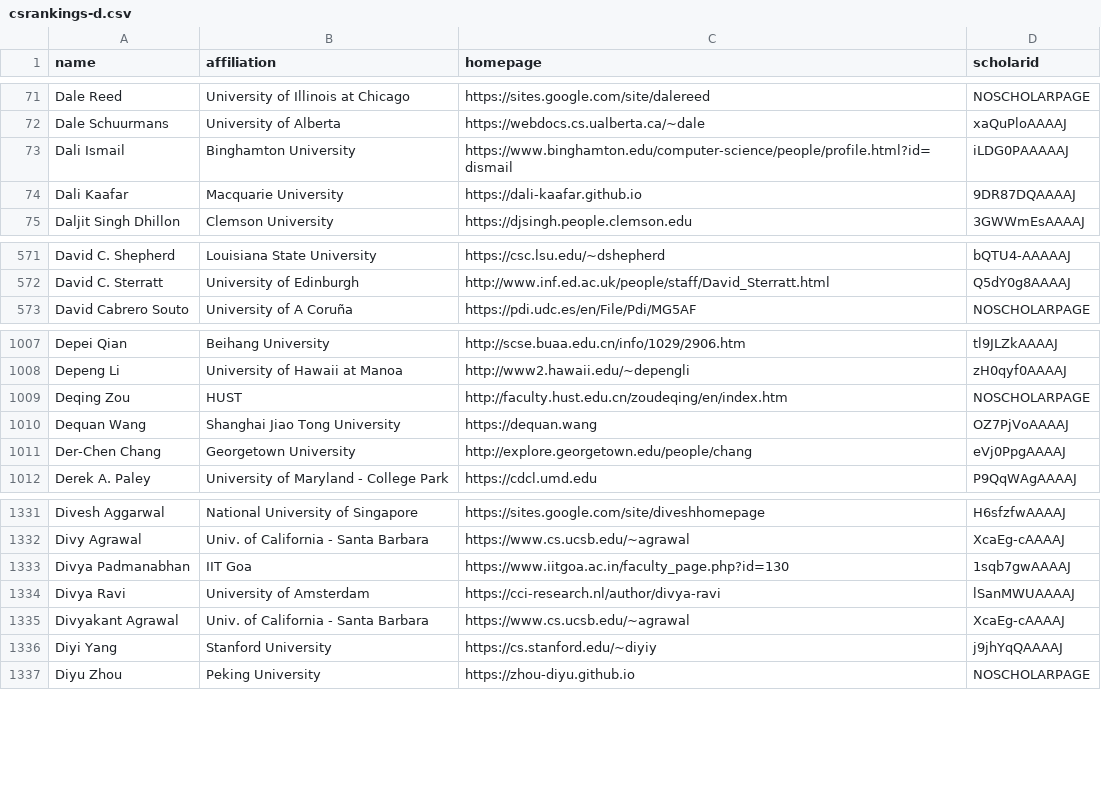
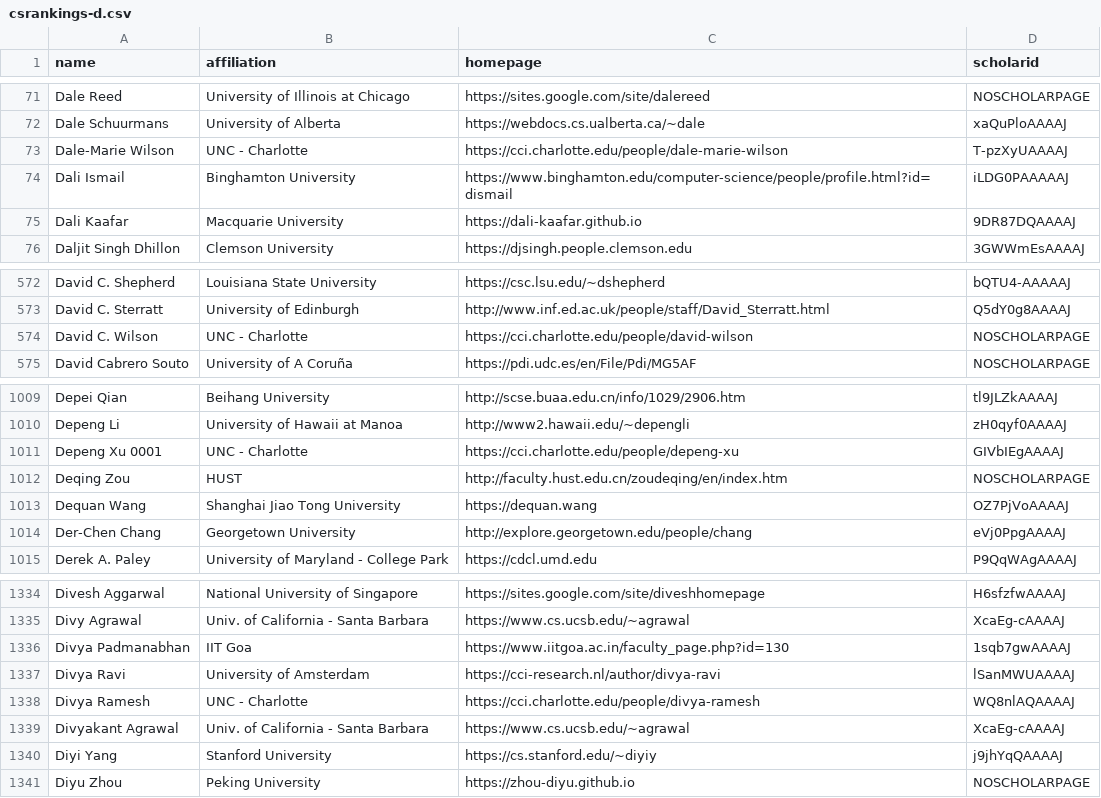
Before and after one commit to LiuFang816/CSrankings, a CSV file: csrankings-d.csv, drawn as a sheet; only a part is shown, gaps mark what is left out.

```diff
--- a/csrankings-d.csv
+++ b/csrankings-d.csv
@@ -72,2 +72,3 @@ Dale Reed,University of Illinois at Chicago,https://sites.google.com/site/dalere
 Dale Schuurmans,University of Alberta,https://webdocs.cs.ualberta.ca/~dale,xaQuPloAAAAJ
+Dale-Marie Wilson,UNC - Charlotte,https://cci.charlotte.edu/people/dale-marie-wilson,T-pzXyUAAAAJ
 Dali Ismail,Binghamton University,https://www.binghamton.edu/computer-science/people/profile.html?id=dismail,iLDG0PAAAAAJ
@@ -572,2 +573,3 @@ David C. Shepherd,Louisiana State University,https://csc.lsu.edu/~dshepherd,bQTU
 David C. Sterratt,University of Edinburgh,http://www.inf.ed.ac.uk/people/staff/David_Sterratt.html,Q5dY0g8AAAAJ
+David C. Wilson,UNC - Charlotte,https://cci.charlotte.edu/people/david-wilson,NOSCHOLARPAGE
 David Cabrero Souto,University of A Coruña,https://pdi.udc.es/en/File/Pdi/MG5AF,NOSCHOLARPAGE
@@ -1008,2 +1010,3 @@ Depei Qian,Beihang University,http://scse.buaa.edu.cn/info/1029/2906.htm,tl9JLZk
 Depeng Li,University of Hawaii at Manoa,http://www2.hawaii.edu/~depengli,zH0qyf0AAAAJ
+Depeng Xu 0001,UNC - Charlotte,https://cci.charlotte.edu/people/depeng-xu,GIVbIEgAAAAJ
 Deqing Zou,HUST,http://faculty.hust.edu.cn/zoudeqing/en/index.htm,NOSCHOLARPAGE
@@ -1334,2 +1337,3 @@ Divya Padmanabhan,IIT Goa,https://www.iitgoa.ac.in/faculty_page.php?id=130,1sqb7
 Divya Ravi,University of Amsterdam,https://cci-research.nl/author/divya-ravi,lSanMWUAAAAJ
+Divya Ramesh,UNC - Charlotte,https://cci.charlotte.edu/people/divya-ramesh,WQ8nlAQAAAAJ
 Divyakant Agrawal,Univ. of California - Santa Barbara,https://www.cs.ucsb.edu/~agrawal,XcaEg-cAAAAJ
```
Also changed, not shown: csrankings-c.csv, csrankings-j.csv, 10 other files.
